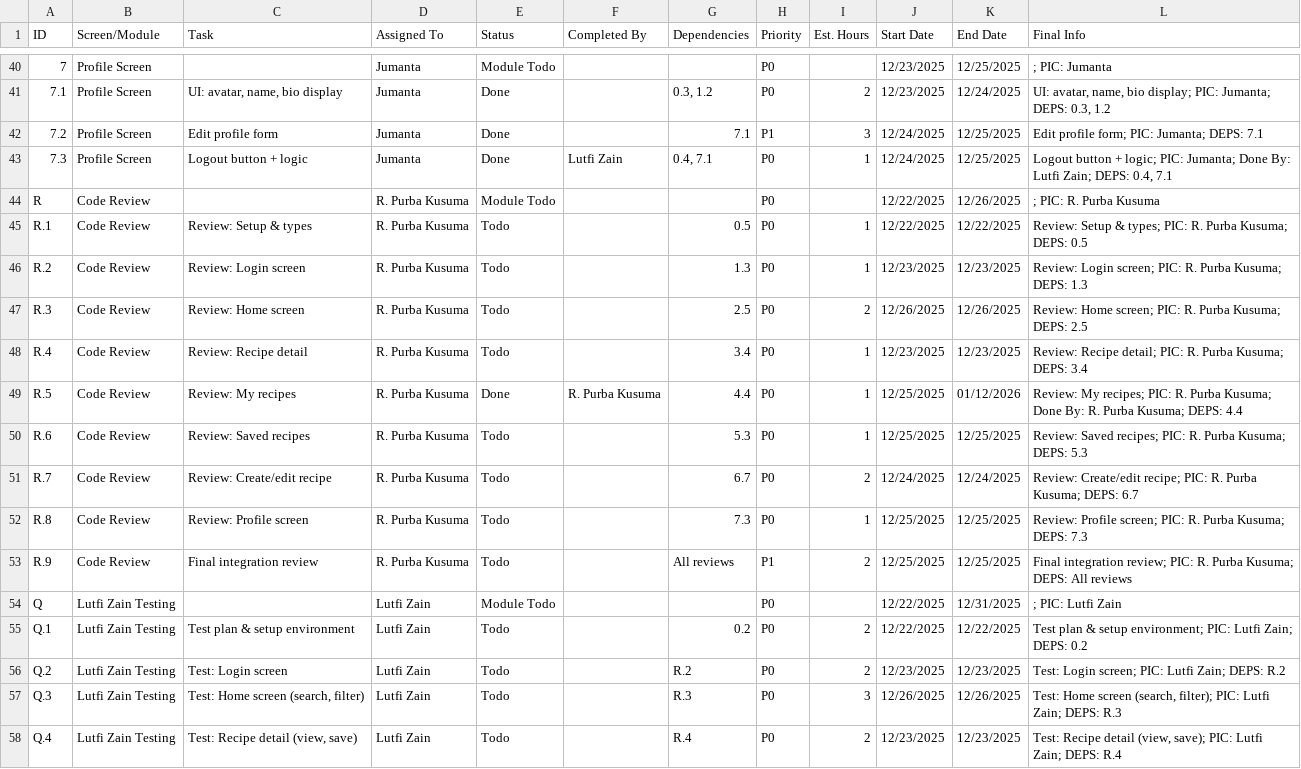
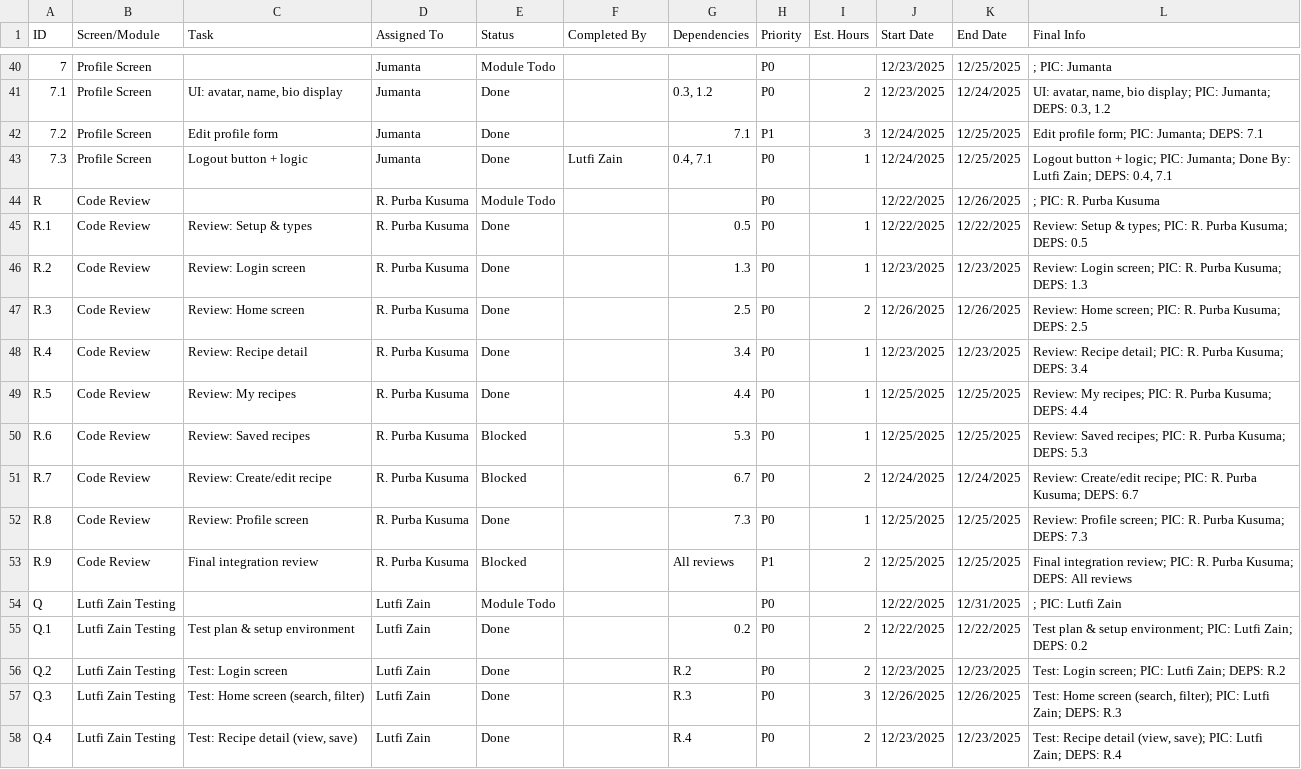
Before and after one commit to syahrullrmdhn/resepbunda, a CSV file: docs/product_documents/WBS.csv, drawn as a sheet; only a part is shown, gaps mark what is left out; the diff covers the shown part only.

```diff
--- a/docs/product_documents/WBS.csv
+++ b/docs/product_documents/WBS.csv
@@ -44,15 +44,15 @@ ID,Screen/Module,Task,Assigned To,Status,Completed By,Dependencies,Priority,Est.
 R,Code Review,,R. Purba Kusuma,Module Todo,,,P0,,12/22/2025,12/26/2025,; PIC: R. Purba Kusuma
-R.1,Code Review,Review: Setup & types,R. Purba Kusuma,Todo,,0.5,P0,1,12/22/2025,12/22/2025,Review: Setup & types; PIC: R. Purba Kusuma; DEPS: 0.5
-R.2,Code Review,Review: Login screen,R. Purba Kusuma,Todo,,1.3,P0,1,12/23/2025,12/23/2025,Review: Login screen; PIC: R. Purba Kusuma; DEPS: 1.3
-R.3,Code Review,Review: Home screen,R. Purba Kusuma,Todo,,2.5,P0,2,12/26/2025,12/26/2025,Review: Home screen; PIC: R. Purba Kusuma; DEPS: 2.5
-R.4,Code Review,Review: Recipe detail,R. Purba Kusuma,Todo,,3.4,P0,1,12/23/2025,12/23/2025,Review: Recipe detail; PIC: R. Purba Kusuma; DEPS: 3.4
-R.5,Code Review,Review: My recipes,R. Purba Kusuma,Done,R. Purba Kusuma,4.4,P0,1,12/25/2025,01/12/2026,Review: My recipes; PIC: R. Purba Kusuma; Done By: R. Purba Kusuma; DEPS: 4.4
-R.6,Code Review,Review: Saved recipes,R. Purba Kusuma,Todo,,5.3,P0,1,12/25/2025,12/25/2025,Review: Saved recipes; PIC: R. Purba Kusuma; DEPS: 5.3
-R.7,Code Review,Review: Create/edit recipe,R. Purba Kusuma,Todo,,6.7,P0,2,12/24/2025,12/24/2025,Review: Create/edit recipe; PIC: R. Purba Kusuma; DEPS: 6.7
-R.8,Code Review,Review: Profile screen,R. Purba Kusuma,Todo,,7.3,P0,1,12/25/2025,12/25/2025,Review: Profile screen; PIC: R. Purba Kusuma; DEPS: 7.3
-R.9,Code Review,Final integration review,R. Purba Kusuma,Todo,,All reviews,P1,2,12/25/2025,12/25/2025,Final integration review; PIC: R. Purba Kusuma; DEPS: All reviews
+R.1,Code Review,Review: Setup & types,R. Purba Kusuma,Done,,0.5,P0,1,12/22/2025,12/22/2025,Review: Setup & types; PIC: R. Purba Kusuma; DEPS: 0.5
+R.2,Code Review,Review: Login screen,R. Purba Kusuma,Done,,1.3,P0,1,12/23/2025,12/23/2025,Review: Login screen; PIC: R. Purba Kusuma; DEPS: 1.3
+R.3,Code Review,Review: Home screen,R. Purba Kusuma,Done,,2.5,P0,2,12/26/2025,12/26/2025,Review: Home screen; PIC: R. Purba Kusuma; DEPS: 2.5
+R.4,Code Review,Review: Recipe detail,R. Purba Kusuma,Done,,3.4,P0,1,12/23/2025,12/23/2025,Review: Recipe detail; PIC: R. Purba Kusuma; DEPS: 3.4
+R.5,Code Review,Review: My recipes,R. Purba Kusuma,Done,,4.4,P0,1,12/25/2025,12/25/2025,Review: My recipes; PIC: R. Purba Kusuma; DEPS: 4.4
+R.6,Code Review,Review: Saved recipes,R. Purba Kusuma,Blocked,,5.3,P0,1,12/25/2025,12/25/2025,Review: Saved recipes; PIC: R. Purba Kusuma; DEPS: 5.3
+R.7,Code Review,Review: Create/edit recipe,R. Purba Kusuma,Blocked,,6.7,P0,2,12/24/2025,12/24/2025,Review: Create/edit recipe; PIC: R. Purba Kusuma; DEPS: 6.7
+R.8,Code Review,Review: Profile screen,R. Purba Kusuma,Done,,7.3,P0,1,12/25/2025,12/25/2025,Review: Profile screen; PIC: R. Purba Kusuma; DEPS: 7.3
+R.9,Code Review,Final integration review,R. Purba Kusuma,Blocked,,All reviews,P1,2,12/25/2025,12/25/2025,Final integration review; PIC: R. Purba Kusuma; DEPS: All reviews
 Q,Lutfi Zain Testing,,Lutfi Zain,Module Todo,,,P0,,12/22/2025,12/31/2025,; PIC: Lutfi Zain
-Q.1,Lutfi Zain Testing,Test plan & setup environment,Lutfi Zain,Todo,,0.2,P0,2,12/22/2025,12/22/2025,Test plan & setup environment; PIC: Lutfi Zain; DEPS: 0.2
-Q.2,Lutfi Zain Testing,Test: Login screen,Lutfi Zain,Todo,,R.2,P0,2,12/23/2025,12/23/2025,Test: Login screen; PIC: Lutfi Zain; DEPS: R.2
-Q.3,Lutfi Zain Testing,"Test: Home screen (search, filter)",Lutfi Zain,Todo,,R.3,P0,3,12/26/2025,12/26/2025,"Test: Home screen (search, filter); PIC: Lutfi Zain; DEPS: R.3"
-Q.4,Lutfi Zain Testing,"Test: Recipe detail (view, save)",Lutfi Zain,Todo,,R.4,P0,2,12/23/2025,12/23/2025,"Test: Recipe detail (view, save); PIC: Lutfi Zain; DEPS: R.4"
+Q.1,Lutfi Zain Testing,Test plan & setup environment,Lutfi Zain,Done,,0.2,P0,2,12/22/2025,12/22/2025,Test plan & setup environment; PIC: Lutfi Zain; DEPS: 0.2
+Q.2,Lutfi Zain Testing,Test: Login screen,Lutfi Zain,Done,,R.2,P0,2,12/23/2025,12/23/2025,Test: Login screen; PIC: Lutfi Zain; DEPS: R.2
+Q.3,Lutfi Zain Testing,"Test: Home screen (search, filter)",Lutfi Zain,Done,,R.3,P0,3,12/26/2025,12/26/2025,"Test: Home screen (search, filter); PIC: Lutfi Zain; DEPS: R.3"
+Q.4,Lutfi Zain Testing,"Test: Recipe detail (view, save)",Lutfi Zain,Done,,R.4,P0,2,12/23/2025,12/23/2025,"Test: Recipe detail (view, save); PIC: Lutfi Zain; DEPS: R.4"
```
Also changed, not shown: 23 edited cells elsewhere in this file, 2 other files.
